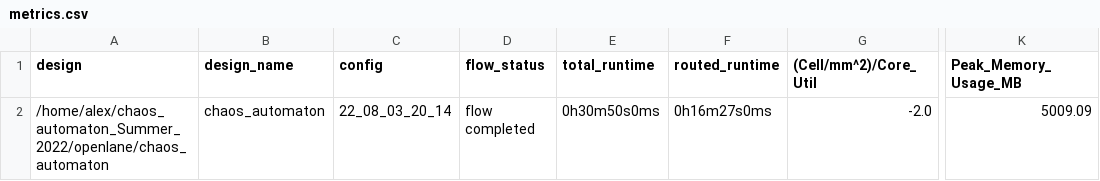
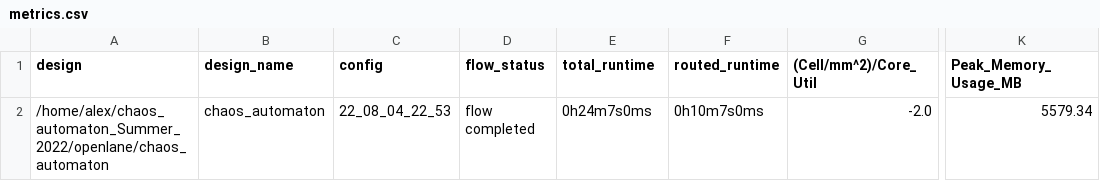
Before and after one commit to RTimothyEdwards/chaos_automaton, a CSV file: signoff/chaos_automaton/metrics.csv, drawn as a sheet; only a part is shown, gaps mark what is left out; the diff names each change by its address in the sheet, - before the commit and + after, or states it on an @@ line.

```diff
--- a/signoff/chaos_automaton/metrics.csv
+++ b/signoff/chaos_automaton/metrics.csv
-C2 (config): 22_08_03_20_14
+C2 (config): 22_08_04_22_53
-E2 (total_runtime): 0h30m50s0ms
+E2 (total_runtime): 0h24m7s0ms
-F2 (routed_runtime): 0h16m27s0ms
+F2 (routed_runtime): 0h10m7s0ms
-K2 (Peak_Memory_Usage_MB): 5009.09
+K2 (Peak_Memory_Usage_MB): 5579.34
```
Also changed, not shown: signoff/chaos_subarray/metrics.csv, 12 other files.
